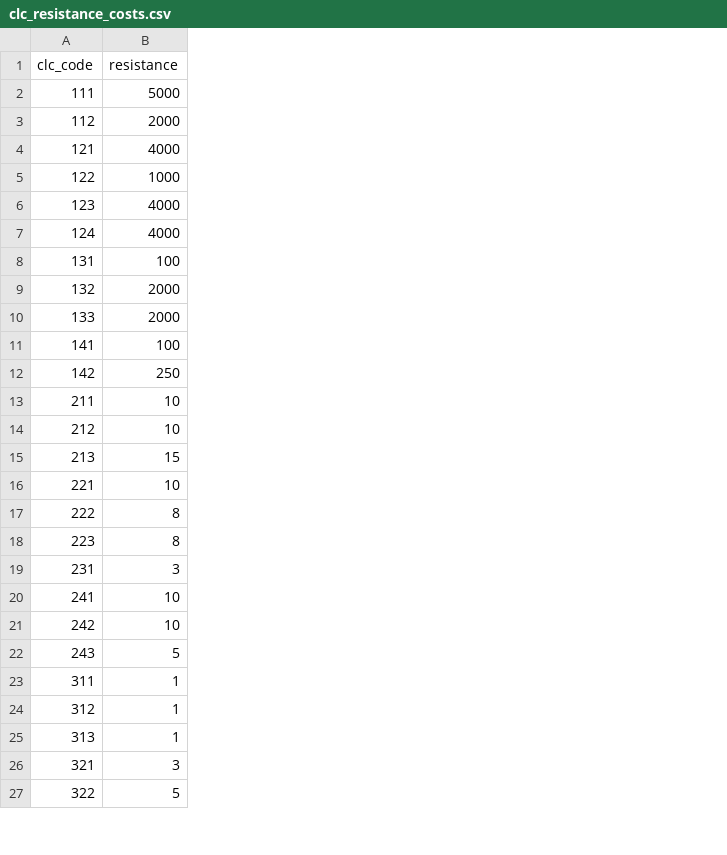
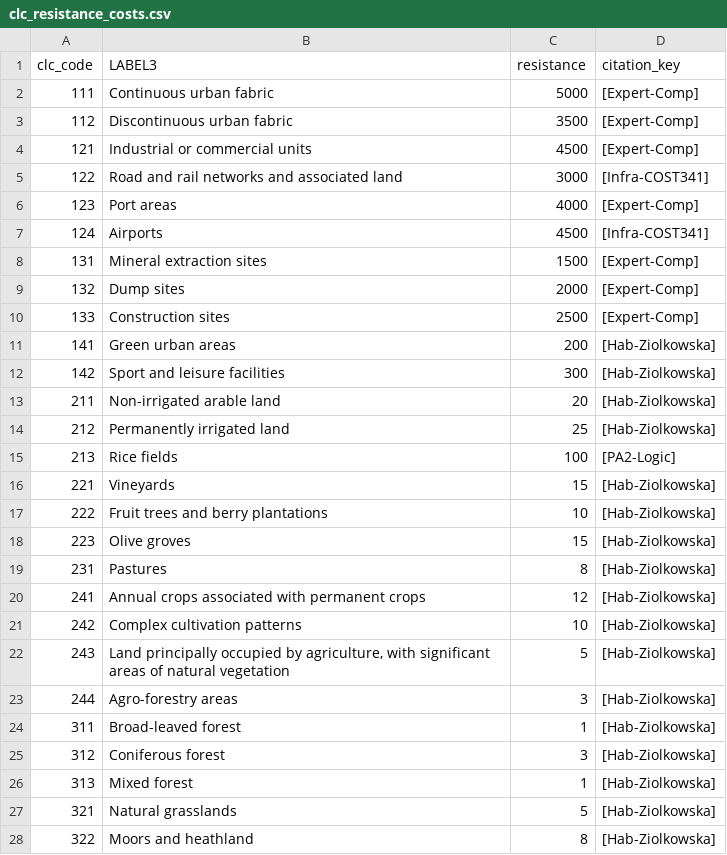
Before and after one commit to LukasBuchmann/PA2-Modelling_Wildlife_Corridors, a CSV file: data/clc_resistance_costs.csv, drawn as a sheet; only a part is shown; addresses are those after the commit; the diff covers the shown part only; the diff names each change by its address in the sheet, - before the commit and + after, or states it on an @@ line.

```diff
--- a/data/clc_resistance_costs.csv
+++ b/data/clc_resistance_costs.csv
+column B (LABEL3), rows 2-22: Continuous urban fabric | Discontinuous urban fabric | Industrial or commercial units | Road and rail networks and associated land | Port areas | Airports | Mineral extraction sites | Dump sites | Construction sites | Green urban areas | Sport and leisure facilities | Non-irrigated arable land | Permanently irrigated land | Rice fields | Vineyards | Fruit trees and berry plantations | Olive groves | Pastures | Annual crops associated with permanent crops | Complex cultivation patterns | Land principally occupied by agriculture, with significant areas of natural vegetation; rows 24-28: Broad-leaved forest | Coniferous forest | Mixed forest | Natural grasslands | Moors and heathland
+column D (citation_key), rows 2-22: [Expert-Comp] | [Expert-Comp] | [Expert-Comp] | [Infra-COST341] | [Expert-Comp] | [Infra-COST341] | [Expert-Comp] | [Expert-Comp] | [Expert-Comp] | [Hab-Ziolkowska] | [Hab-Ziolkowska] | [Hab-Ziolkowska] | [Hab-Ziolkowska] | [PA2-Logic] | [Hab-Ziolkowska] | [Hab-Ziolkowska] | [Hab-Ziolkowska] | [Hab-Ziolkowska] | [Hab-Ziolkowska] | [Hab-Ziolkowska] | [Hab-Ziolkowska]; rows 24-28: all [Hab-Ziolkowska]
-C3 (resistance): 2000
+C3 (resistance): 3500
-C4 (resistance): 4000
+C4 (resistance): 4500
-C5 (resistance): 1000
+C5 (resistance): 3000
-C7 (resistance): 4000
+C7 (resistance): 4500
-C8 (resistance): 100
+C8 (resistance): 1500
-C10 (resistance): 2000
+C10 (resistance): 2500
-C11 (resistance): 100
+C11 (resistance): 200
-C12 (resistance): 250
+C12 (resistance): 300
-C13 (resistance): 10
+C13 (resistance): 20
-C14 (resistance): 10
+C14 (resistance): 25
-C15 (resistance): 15
+C15 (resistance): 100
-C16 (resistance): 10
+C16 (resistance): 15
-C17 (resistance): 8
+C17 (resistance): 10
-C18 (resistance): 8
+C18 (resistance): 15
-C19 (resistance): 3
+C19 (resistance): 8
-C20 (resistance): 10
+C20 (resistance): 12
+row 23: 244 | Agro-forestry areas | 3 | [Hab-Ziolkowska]
-C25 (resistance): 1
+C25 (resistance): 3
-C27 (resistance): 3
+C27 (resistance): 5
-C28 (resistance): 5
+C28 (resistance): 8
```
Also changed, not shown: 4 added rows and 9 edited cells elsewhere in this file, 19 other files.
